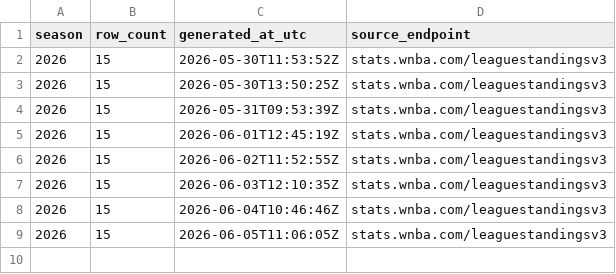
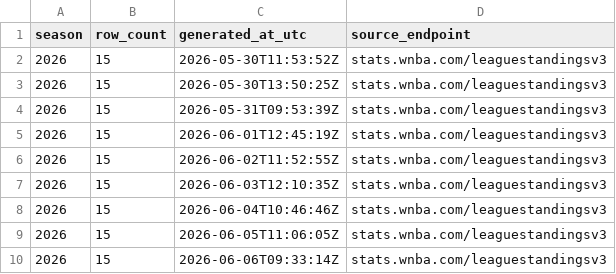
Before and after one commit to sportsdataverse/wehoop-wnba-stats-data, a CSV file: wnba_stats/wnba_stats_standings_in_data_repo.csv, drawn as a sheet.

```diff
--- a/wnba_stats/wnba_stats_standings_in_data_repo.csv
+++ b/wnba_stats/wnba_stats_standings_in_data_repo.csv
@@ -9 +9,2 @@
 2026,15,"2026-06-05T11:06:05Z","stats.wnba.com/leaguestandingsv3"
+2026,15,"2026-06-06T09:33:14Z","stats.wnba.com/leaguestandingsv3"
```
Also changed, not shown: 2 other files.
